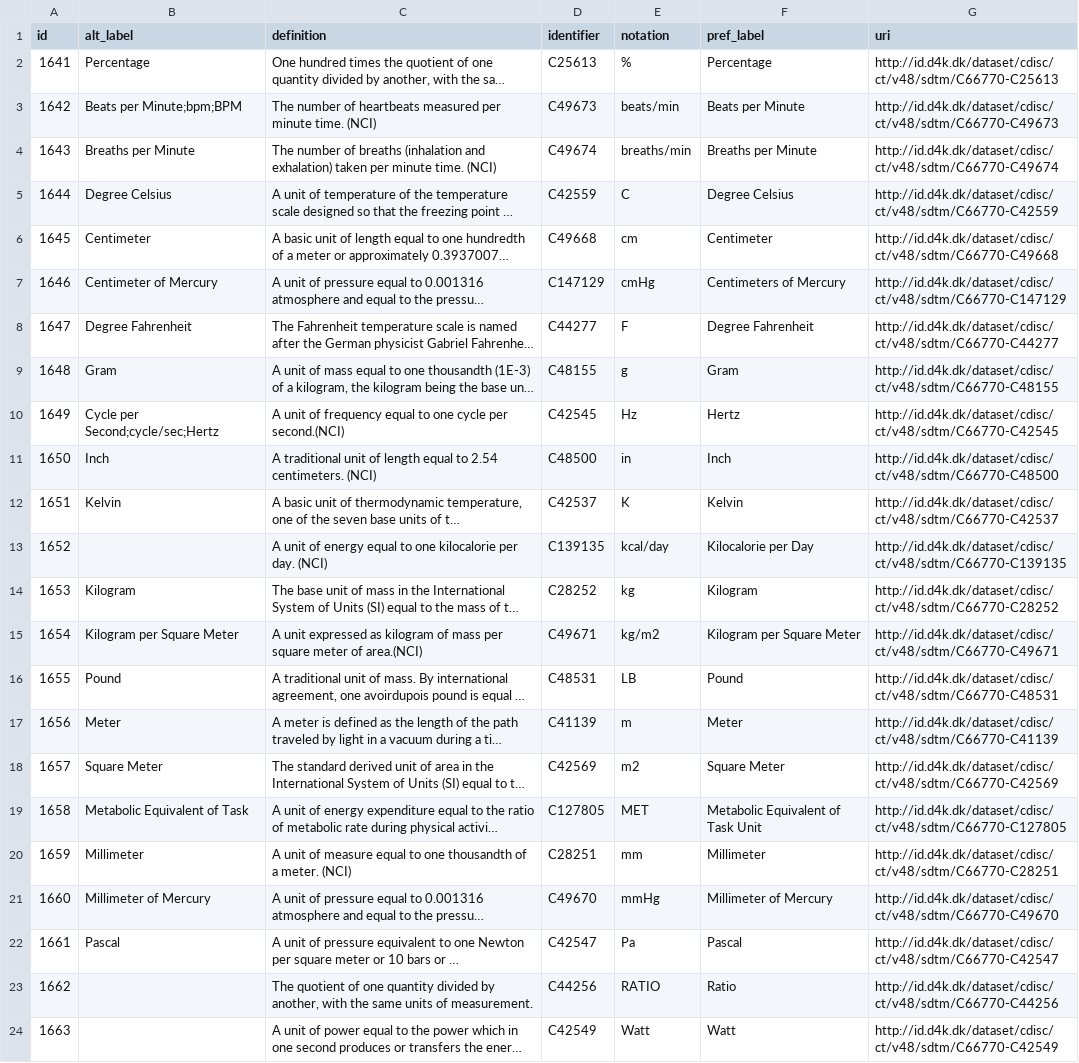
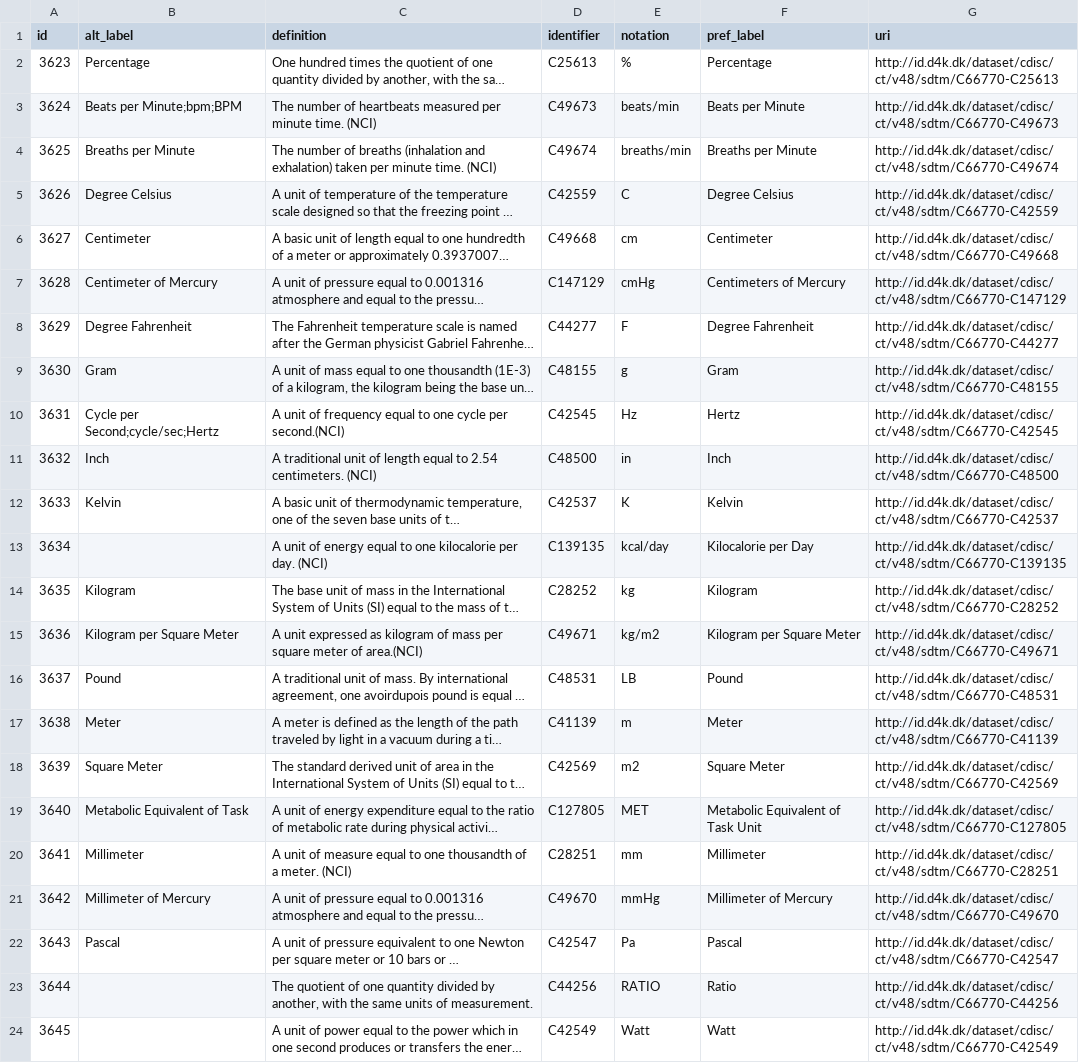
Before and after one commit to data4knowledge/biomedical_concepts, a CSV file: data/csv_load/cdisc_ct_sdtm_nodes_C66770.csv, drawn as a sheet; long unchanged cells end in …; the diff names each change by its address in the sheet, - before the commit and + after, or states it on an @@ line.

```diff
--- a/data/csv_load/cdisc_ct_sdtm_nodes_C66770.csv
+++ b/data/csv_load/cdisc_ct_sdtm_nodes_C66770.csv
-A2 (id): 1641
+A2 (id): 3623
-A3 (id): 1642
+A3 (id): 3624
-A4 (id): 1643
+A4 (id): 3625
-A5 (id): 1644
+A5 (id): 3626
-A6 (id): 1645
+A6 (id): 3627
-A7 (id): 1646
+A7 (id): 3628
-A8 (id): 1647
+A8 (id): 3629
-A9 (id): 1648
+A9 (id): 3630
-A10 (id): 1649
+A10 (id): 3631
-A11 (id): 1650
+A11 (id): 3632
-A12 (id): 1651
+A12 (id): 3633
-A13 (id): 1652
+A13 (id): 3634
-A14 (id): 1653
+A14 (id): 3635
-A15 (id): 1654
+A15 (id): 3636
-A16 (id): 1655
+A16 (id): 3637
-A17 (id): 1656
+A17 (id): 3638
-A18 (id): 1657
+A18 (id): 3639
-A19 (id): 1658
+A19 (id): 3640
-A20 (id): 1659
+A20 (id): 3641
-A21 (id): 1660
+A21 (id): 3642
-A22 (id): 1661
+A22 (id): 3643
-A23 (id): 1662
+A23 (id): 3644
-A24 (id): 1663
+A24 (id): 3645
```
Also changed, not shown: data/csv_load/cdisc_ct_sdtm_nodes_C66741.csv, 11 other files.
